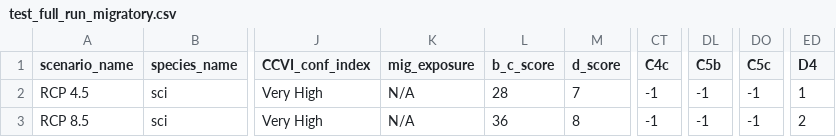
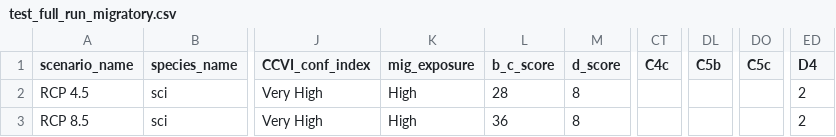
Before and after one commit to LandSciTech/ccviR, a CSV file: inst/extdata/test_files/test_full_run_migratory.csv, drawn as a sheet; only a part is shown, gaps mark what is left out; the diff names each change by its address in the sheet, - before the commit and + after, or states it on an @@ line.

Commit message:
Clarify and update test files

```diff
--- a/inst/extdata/test_files/test_full_run_migratory.csv
+++ b/inst/extdata/test_files/test_full_run_migratory.csv
-K2:K3 (mig_exposure): N/A
+K2:K3 (mig_exposure): High
-M2 (d_score): 7
+M2 (d_score): 8
-CT2:CT3 (C4c): -1
+CT2:CT3 (C4c): (empty)
-DL2:DL3 (C5b): -1
+DL2:DL3 (C5b): (empty)
-DO2:DO3 (C5c): -1
+DO2:DO3 (C5c): (empty)
-ED2 (D4): 1
+ED2 (D4): 2
```
Also changed, not shown: inst/extdata/test_files/test_full_run.csv, 2 other files.
